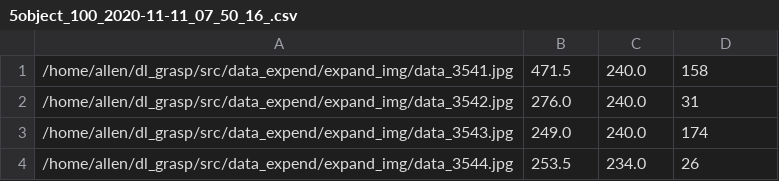
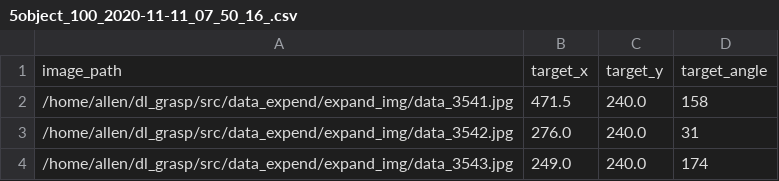
Before and after one commit to zxcabc968123/dl_grasp, a CSV file: data_expend/expand_data/5object_100_2020-11-11_07_50_16_.csv, drawn as a sheet; only a part is shown; the shorter side is filled out with more unchanged rows.

```diff
--- a/data_expend/expand_data/5object_100_2020-11-11_07_50_16_.csv
+++ b/data_expend/expand_data/5object_100_2020-11-11_07_50_16_.csv
@@ -1 +1,2 @@
+image_path,target_x,target_y,target_angle
 /home/allen/dl_grasp/src/data_expend/expand_img/data_3541.jpg,471.5,240.0,158
```
Also changed, not shown: data_expend/expand_data/5object_2500-11-11_07_30_55_.csv, 9 other files.
